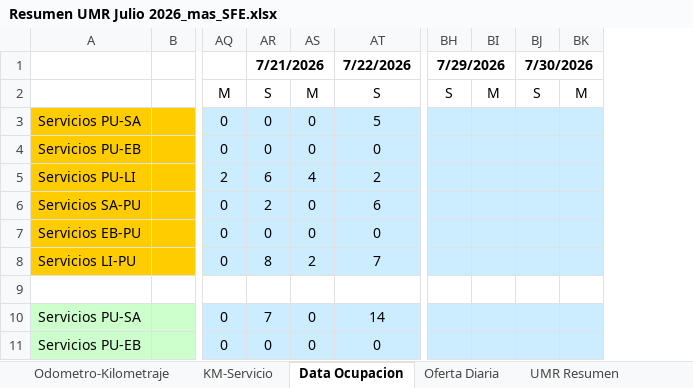
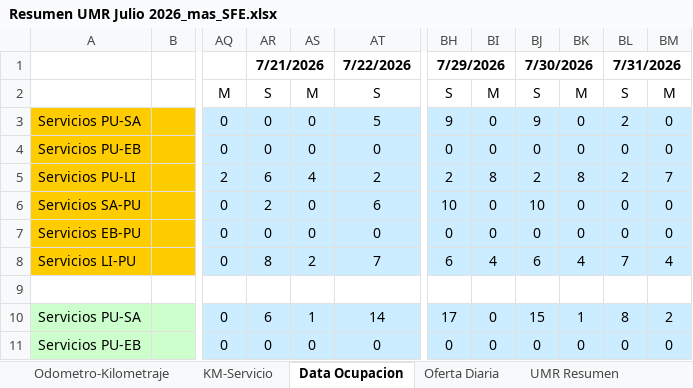
Before and after one commit to antoniorra1983-ops/Datos-Operacionales, an Excel workbook: data/umr/Resumen UMR Julio 2026_mas_SFE.xlsx, sheet Data Ocupacion, drawn as a sheet; only a part is shown, gaps mark what is left out; values as stored, in another font and other column widths than the file's, no borders; the diff covers the shown part only; the diff names each change by its address in the sheet, - before the commit and + after, or states it on an @@ line.

```diff
--- a/data/umr/Resumen UMR Julio 2026_mas_SFE.xlsx (sheet Data Ocupacion)
+++ b/data/umr/Resumen UMR Julio 2026_mas_SFE.xlsx (sheet Data Ocupacion)
+column BL, rows 1-11: 7/31/2026 | S | 2 | 0 | 2 | 0 | 0 | 7 |  | 8 | 0
+column BM, rows 2-11: M | 0 | 0 | 7 | 0 | 0 | 4 |  | 2 | 0
-BH3: (empty)
+BH3: 9
-BI3:BI4: (empty)
+BI3:BI4: 0
-BJ3: (empty)
+BJ3: 9
-BK3:BK4: (empty)
+BK3:BK4: 0
-BH4: (empty)
+BH4: 0
-BJ4: (empty)
+BJ4: 0
-BH5: (empty)
+BH5: 2
-BI5: (empty)
+BI5: 8
-BJ5: (empty)
+BJ5: 2
-BK5: (empty)
+BK5: 8
-BH6: (empty)
+BH6: 10
-BI6:BI7: (empty)
+BI6:BI7: 0
-BJ6: (empty)
+BJ6: 10
-BK6:BK7: (empty)
+BK6:BK7: 0
-BH7: (empty)
+BH7: 0
-BJ7: (empty)
+BJ7: 0
-BH8: (empty)
+BH8: 6
-BI8: (empty)
+BI8: 4
-BJ8: (empty)
+BJ8: 6
-BK8: (empty)
+BK8: 4
-AR10: 7
+AR10: 6
-AS10: 0
+AS10: 1
-BH10: (empty)
+BH10: 17
-BI10:BI11: (empty)
+BI10:BI11: 0
-BJ10: (empty)
+BJ10: 15
-BK10: (empty)
+BK10: 1
-BH11: (empty)
+BH11: 0
-BJ11: (empty)
+BJ11: 0
-BK11: (empty)
+BK11: 0
```
Also changed, not shown: 12 removed rows and 121 edited cells elsewhere in this sheet, sheet KM-Servicio, sheet Odometro-Kilometraje, sheet Oferta Diaria, sheet UMR Resumen, formulas that keep their value, hidden cells.
